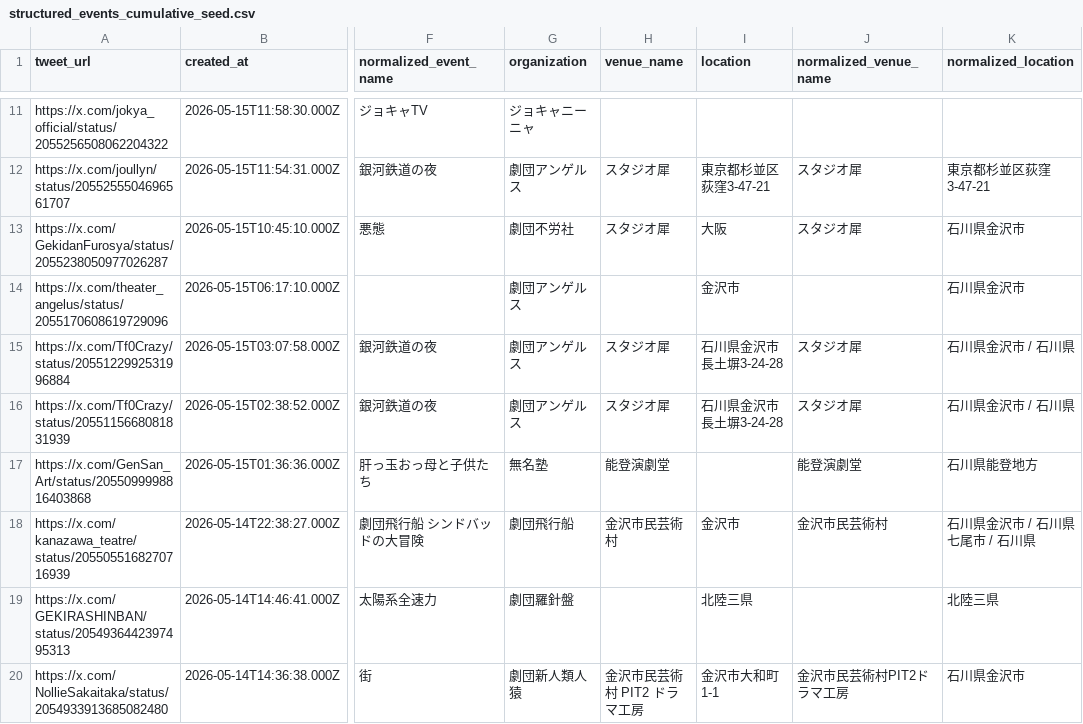
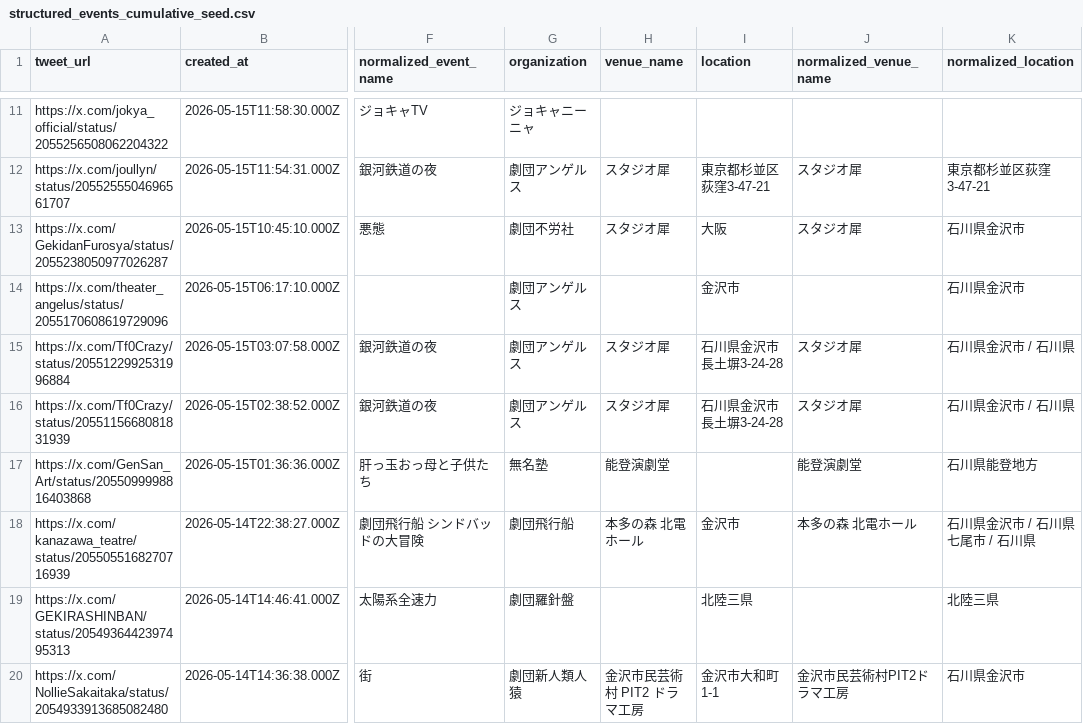
Before and after one commit to nytsukouta/fetch_x_posts_browser, a CSV file: data/bootstrap/structured_events_cumulative_seed.csv, drawn as a sheet; only a part is shown, gaps mark what is left out; the diff names each change by its address in the sheet, - before the commit and + after, or states it on an @@ line.

Commit message:
Fix Sindbad venue: 金沢市民芸術村 -> 本多の森 北電ホール

```diff
--- a/data/bootstrap/structured_events_cumulative_seed.csv
+++ b/data/bootstrap/structured_events_cumulative_seed.csv
-H18 (venue_name): 金沢市民芸術村
+H18 (venue_name): 本多の森 北電ホール
-J18 (normalized_venue_name): 金沢市民芸術村
+J18 (normalized_venue_name): 本多の森 北電ホール
```
Also changed, not shown: 1 other file.
